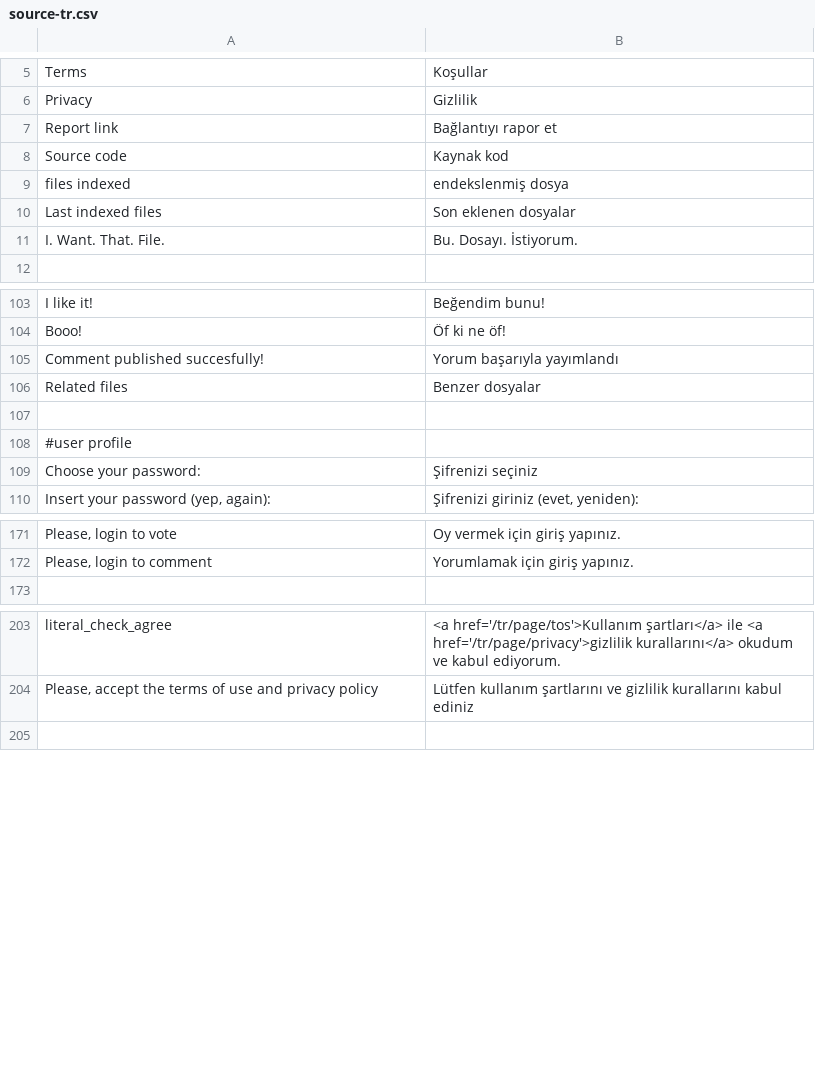
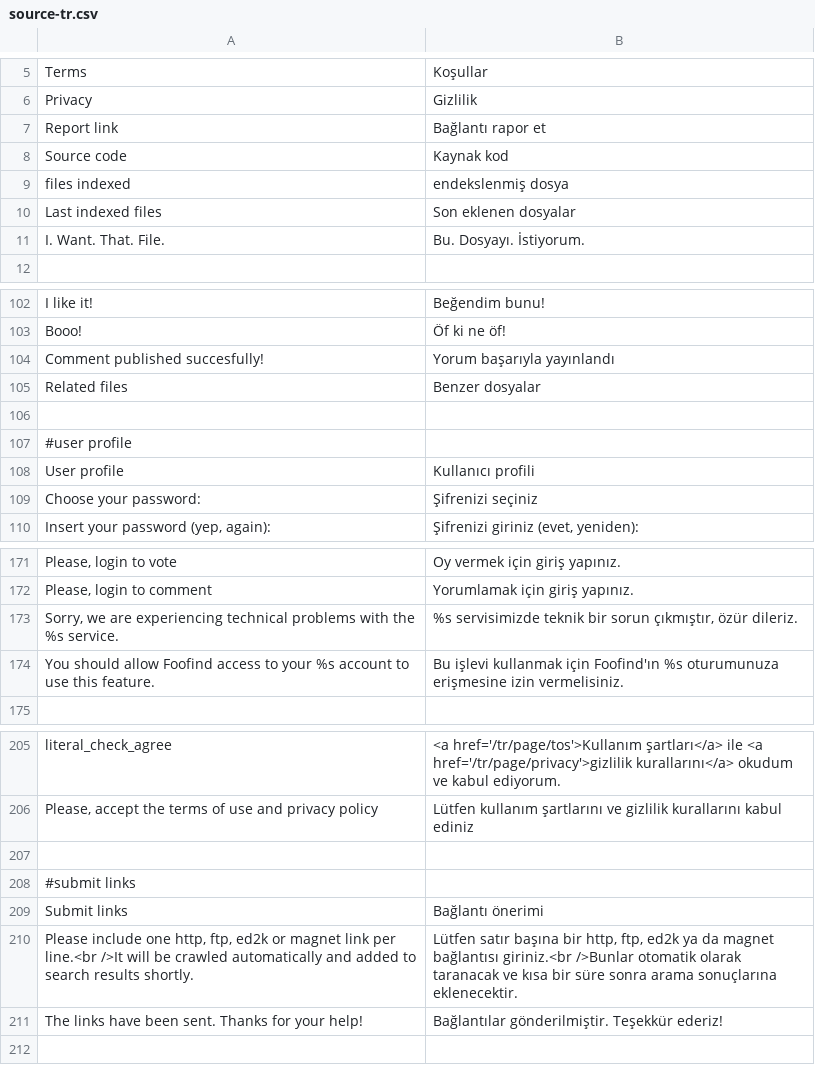
Before and after one commit to Weej1/foofind, a CSV file: application/lang/source-tr.csv, drawn as a sheet; only a part is shown, gaps mark what is left out; the diff covers the shown part only.

```diff
--- a/application/lang/source-tr.csv
+++ b/application/lang/source-tr.csv
@@ -6,3 +6,3 @@
 "Privacy";"Gizlilik"
-"Report link";"Bağlantıyı rapor et"
+"Report link";"Bağlantı rapor et"
 "Source code";"Kaynak kod"
@@ -10,3 +10,3 @@
 "Last indexed files";"Son eklenen dosyalar"
-"I. Want. That. File.";"Bu. Dosayı. İstiyorum."
+"I. Want. That. File.";"Bu. Dosyayı. İstiyorum."
 
@@ -104,3 +103,3 @@
 "Booo!";"Öf ki ne öf!"
-"Comment published succesfully!";"Yorum başarıyla yayımlandı"
+"Comment published succesfully!";"Yorum başarıyla yayınlandı"
 "Related files";"Benzer dosyalar"
@@ -108,2 +107,3 @@
 #user profile
+"User profile";"Kullanıcı profili"
 "Choose your password:";"Şifrenizi seçiniz"
@@ -172,2 +172,4 @@
 "Please, login to comment";"Yorumlamak için giriş yapınız."
+"Sorry, we are experiencing technical problems with the %s service.";"%s servisimizde teknik bir sorun çıkmıştır, özür dileriz."
+"You should allow Foofind access to your %s account to use this feature.";"Bu işlevi kullanmak için Foofind'ın %s oturumunuza erişmesine izin vermelisiniz."
 
@@ -204,2 +206,7 @@
 "Please, accept the terms of use and privacy policy";"Lütfen kullanım şartlarını ve gizlilik kurallarını kabul ediniz"
+
+#submit links
+"Submit links";"Bağlantı önerimi"
+"Please include one http, ftp, ed2k or magnet link per line.<br />It will be crawled automatically and added to search results shortly.";"Lütfen satır başına bir http, ftp, ed2k ya da magnet bağlantısı giriniz.<br />Bunlar otomatik olarak taranacak ve kısa bir süre sonra arama sonuçlarına eklenecektir."
+"The links have been sent. Thanks for your help!";"Bağlantılar gönderilmiştir. Teşekkür ederiz!"
 
```
Also changed, not shown: 1 added row, 2 removed rows and 2 edited cells elsewhere in this file, application/lang/source-es.csv, application/lang/source-fr.csv, 2 other files.
